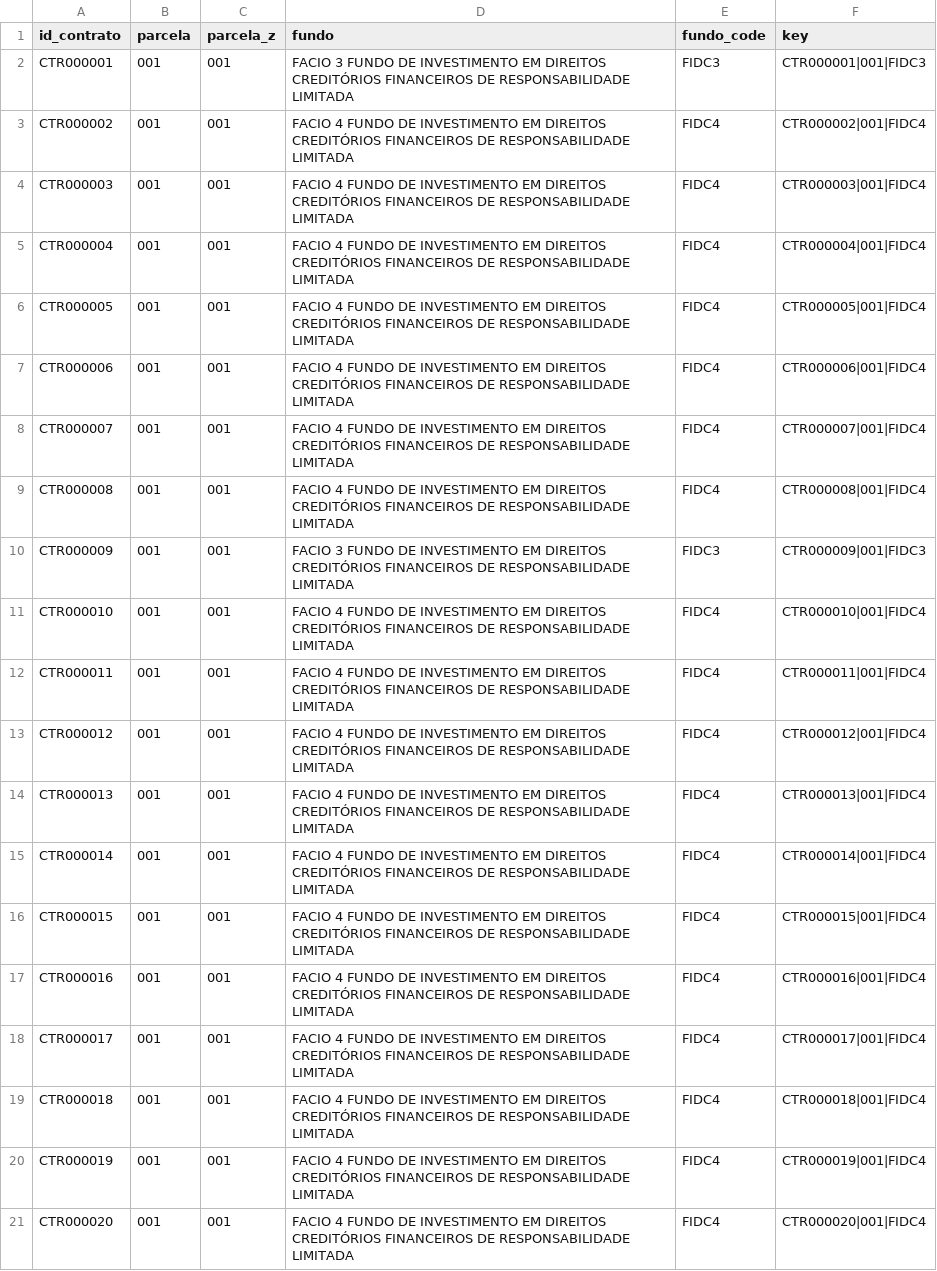
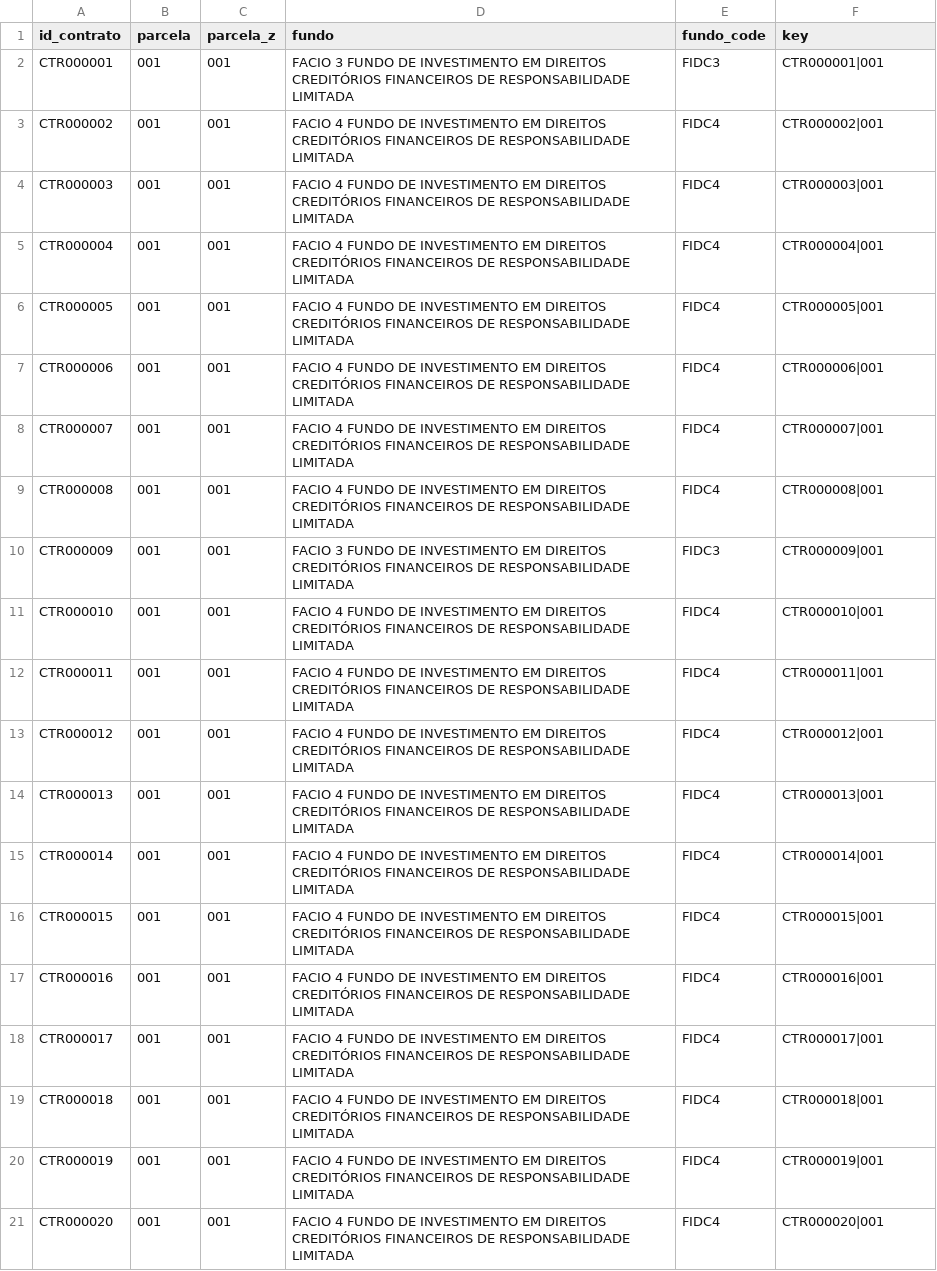
Before and after one commit to caahpaiva/case_facio_financial_reconciliation, a CSV file: outputs/fundo_debug_key.csv, drawn as a sheet.

```diff
--- a/outputs/fundo_debug_key.csv
+++ b/outputs/fundo_debug_key.csv
@@ -1,21 +1,21 @@
 id_contrato,parcela,parcela_z,fundo,fundo_code,key
-CTR000001,001,001,FACIO 3 FUNDO DE INVESTIMENTO EM DIREITOS CREDITÓRIOS FINANCEIROS DE RESPONSABILIDADE LIMITADA,FIDC3,CTR000001|001|FIDC3
-CTR000002,001,001,FACIO 4 FUNDO DE INVESTIMENTO EM DIREITOS CREDITÓRIOS FINANCEIROS DE RESPONSABILIDADE LIMITADA,FIDC4,CTR000002|001|FIDC4
-CTR000003,001,001,FACIO 4 FUNDO DE INVESTIMENTO EM DIREITOS CREDITÓRIOS FINANCEIROS DE RESPONSABILIDADE LIMITADA,FIDC4,CTR000003|001|FIDC4
-CTR000004,001,001,FACIO 4 FUNDO DE INVESTIMENTO EM DIREITOS CREDITÓRIOS FINANCEIROS DE RESPONSABILIDADE LIMITADA,FIDC4,CTR000004|001|FIDC4
-CTR000005,001,001,FACIO 4 FUNDO DE INVESTIMENTO EM DIREITOS CREDITÓRIOS FINANCEIROS DE RESPONSABILIDADE LIMITADA,FIDC4,CTR000005|001|FIDC4
-CTR000006,001,001,FACIO 4 FUNDO DE INVESTIMENTO EM DIREITOS CREDITÓRIOS FINANCEIROS DE RESPONSABILIDADE LIMITADA,FIDC4,CTR000006|001|FIDC4
-CTR000007,001,001,FACIO 4 FUNDO DE INVESTIMENTO EM DIREITOS CREDITÓRIOS FINANCEIROS DE RESPONSABILIDADE LIMITADA,FIDC4,CTR000007|001|FIDC4
-CTR000008,001,001,FACIO 4 FUNDO DE INVESTIMENTO EM DIREITOS CREDITÓRIOS FINANCEIROS DE RESPONSABILIDADE LIMITADA,FIDC4,CTR000008|001|FIDC4
-CTR000009,001,001,FACIO 3 FUNDO DE INVESTIMENTO EM DIREITOS CREDITÓRIOS FINANCEIROS DE RESPONSABILIDADE LIMITADA,FIDC3,CTR000009|001|FIDC3
-CTR000010,001,001,FACIO 4 FUNDO DE INVESTIMENTO EM DIREITOS CREDITÓRIOS FINANCEIROS DE RESPONSABILIDADE LIMITADA,FIDC4,CTR000010|001|FIDC4
-CTR000011,001,001,FACIO 4 FUNDO DE INVESTIMENTO EM DIREITOS CREDITÓRIOS FINANCEIROS DE RESPONSABILIDADE LIMITADA,FIDC4,CTR000011|001|FIDC4
-CTR000012,001,001,FACIO 4 FUNDO DE INVESTIMENTO EM DIREITOS CREDITÓRIOS FINANCEIROS DE RESPONSABILIDADE LIMITADA,FIDC4,CTR000012|001|FIDC4
-CTR000013,001,001,FACIO 4 FUNDO DE INVESTIMENTO EM DIREITOS CREDITÓRIOS FINANCEIROS DE RESPONSABILIDADE LIMITADA,FIDC4,CTR000013|001|FIDC4
-CTR000014,001,001,FACIO 4 FUNDO DE INVESTIMENTO EM DIREITOS CREDITÓRIOS FINANCEIROS DE RESPONSABILIDADE LIMITADA,FIDC4,CTR000014|001|FIDC4
-CTR000015,001,001,FACIO 4 FUNDO DE INVESTIMENTO EM DIREITOS CREDITÓRIOS FINANCEIROS DE RESPONSABILIDADE LIMITADA,FIDC4,CTR000015|001|FIDC4
-CTR000016,001,001,FACIO 4 FUNDO DE INVESTIMENTO EM DIREITOS CREDITÓRIOS FINANCEIROS DE RESPONSABILIDADE LIMITADA,FIDC4,CTR000016|001|FIDC4
-CTR000017,001,001,FACIO 4 FUNDO DE INVESTIMENTO EM DIREITOS CREDITÓRIOS FINANCEIROS DE RESPONSABILIDADE LIMITADA,FIDC4,CTR000017|001|FIDC4
-CTR000018,001,001,FACIO 4 FUNDO DE INVESTIMENTO EM DIREITOS CREDITÓRIOS FINANCEIROS DE RESPONSABILIDADE LIMITADA,FIDC4,CTR000018|001|FIDC4
-CTR000019,001,001,FACIO 4 FUNDO DE INVESTIMENTO EM DIREITOS CREDITÓRIOS FINANCEIROS DE RESPONSABILIDADE LIMITADA,FIDC4,CTR000019|001|FIDC4
-CTR000020,001,001,FACIO 4 FUNDO DE INVESTIMENTO EM DIREITOS CREDITÓRIOS FINANCEIROS DE RESPONSABILIDADE LIMITADA,FIDC4,CTR000020|001|FIDC4
+CTR000001,001,001,FACIO 3 FUNDO DE INVESTIMENTO EM DIREITOS CREDITÓRIOS FINANCEIROS DE RESPONSABILIDADE LIMITADA,FIDC3,CTR000001|001
+CTR000002,001,001,FACIO 4 FUNDO DE INVESTIMENTO EM DIREITOS CREDITÓRIOS FINANCEIROS DE RESPONSABILIDADE LIMITADA,FIDC4,CTR000002|001
+CTR000003,001,001,FACIO 4 FUNDO DE INVESTIMENTO EM DIREITOS CREDITÓRIOS FINANCEIROS DE RESPONSABILIDADE LIMITADA,FIDC4,CTR000003|001
+CTR000004,001,001,FACIO 4 FUNDO DE INVESTIMENTO EM DIREITOS CREDITÓRIOS FINANCEIROS DE RESPONSABILIDADE LIMITADA,FIDC4,CTR000004|001
+CTR000005,001,001,FACIO 4 FUNDO DE INVESTIMENTO EM DIREITOS CREDITÓRIOS FINANCEIROS DE RESPONSABILIDADE LIMITADA,FIDC4,CTR000005|001
+CTR000006,001,001,FACIO 4 FUNDO DE INVESTIMENTO EM DIREITOS CREDITÓRIOS FINANCEIROS DE RESPONSABILIDADE LIMITADA,FIDC4,CTR000006|001
+CTR000007,001,001,FACIO 4 FUNDO DE INVESTIMENTO EM DIREITOS CREDITÓRIOS FINANCEIROS DE RESPONSABILIDADE LIMITADA,FIDC4,CTR000007|001
+CTR000008,001,001,FACIO 4 FUNDO DE INVESTIMENTO EM DIREITOS CREDITÓRIOS FINANCEIROS DE RESPONSABILIDADE LIMITADA,FIDC4,CTR000008|001
+CTR000009,001,001,FACIO 3 FUNDO DE INVESTIMENTO EM DIREITOS CREDITÓRIOS FINANCEIROS DE RESPONSABILIDADE LIMITADA,FIDC3,CTR000009|001
+CTR000010,001,001,FACIO 4 FUNDO DE INVESTIMENTO EM DIREITOS CREDITÓRIOS FINANCEIROS DE RESPONSABILIDADE LIMITADA,FIDC4,CTR000010|001
+CTR000011,001,001,FACIO 4 FUNDO DE INVESTIMENTO EM DIREITOS CREDITÓRIOS FINANCEIROS DE RESPONSABILIDADE LIMITADA,FIDC4,CTR000011|001
+CTR000012,001,001,FACIO 4 FUNDO DE INVESTIMENTO EM DIREITOS CREDITÓRIOS FINANCEIROS DE RESPONSABILIDADE LIMITADA,FIDC4,CTR000012|001
+CTR000013,001,001,FACIO 4 FUNDO DE INVESTIMENTO EM DIREITOS CREDITÓRIOS FINANCEIROS DE RESPONSABILIDADE LIMITADA,FIDC4,CTR000013|001
+CTR000014,001,001,FACIO 4 FUNDO DE INVESTIMENTO EM DIREITOS CREDITÓRIOS FINANCEIROS DE RESPONSABILIDADE LIMITADA,FIDC4,CTR000014|001
+CTR000015,001,001,FACIO 4 FUNDO DE INVESTIMENTO EM DIREITOS CREDITÓRIOS FINANCEIROS DE RESPONSABILIDADE LIMITADA,FIDC4,CTR000015|001
+CTR000016,001,001,FACIO 4 FUNDO DE INVESTIMENTO EM DIREITOS CREDITÓRIOS FINANCEIROS DE RESPONSABILIDADE LIMITADA,FIDC4,CTR000016|001
+CTR000017,001,001,FACIO 4 FUNDO DE INVESTIMENTO EM DIREITOS CREDITÓRIOS FINANCEIROS DE RESPONSABILIDADE LIMITADA,FIDC4,CTR000017|001
+CTR000018,001,001,FACIO 4 FUNDO DE INVESTIMENTO EM DIREITOS CREDITÓRIOS FINANCEIROS DE RESPONSABILIDADE LIMITADA,FIDC4,CTR000018|001
+CTR000019,001,001,FACIO 4 FUNDO DE INVESTIMENTO EM DIREITOS CREDITÓRIOS FINANCEIROS DE RESPONSABILIDADE LIMITADA,FIDC4,CTR000019|001
+CTR000020,001,001,FACIO 4 FUNDO DE INVESTIMENTO EM DIREITOS CREDITÓRIOS FINANCEIROS DE RESPONSABILIDADE LIMITADA,FIDC4,CTR000020|001
```
Also changed, not shown: outputs/facio_debug_key.csv, outputs/sample_only_facio.csv, 23 other files.
